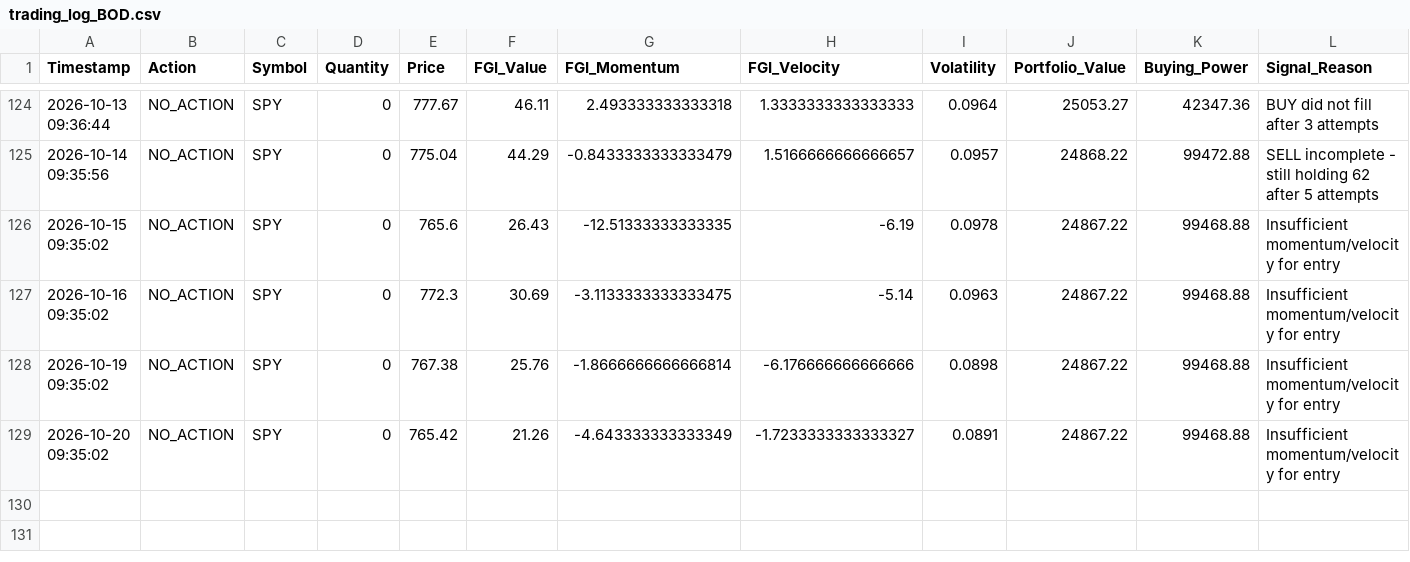
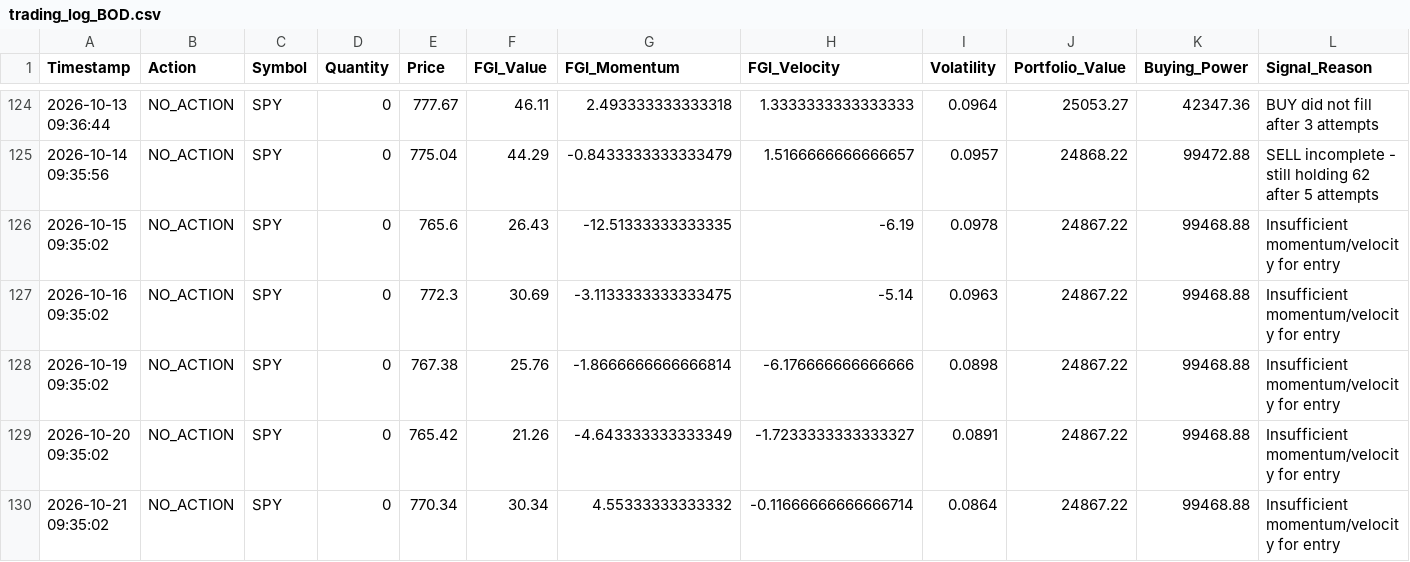
Before and after one commit to Vatmuri2/feargreed, a CSV file: trading_log_BOD.csv, drawn as a sheet; only a part is shown, gaps mark what is left out; rows hold the shown columns only; the diff names each change by its address in the sheet, - before the commit and + after, or states it on an @@ line.

```diff
--- a/trading_log_BOD.csv
+++ b/trading_log_BOD.csv
+row 130: 2026-10-21 09:35:02 | NO_ACTION | SPY | 0 | 770.34 | 30.34 | 4.55333333333332 | -0.11666666666666714 | 0.0864 | 24867.22 | 99468.88 | Insufficient momentum/velocity for entry
```
Also changed, not shown: datasets/fear_greed_forward_test_afternoon.csv, datasets/fear_greed_forward_test_morning.csv, 1 other file.
